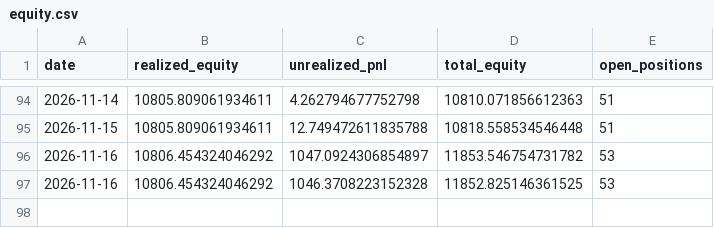
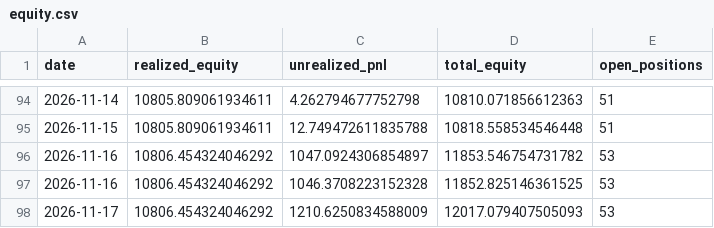
Before and after one commit to osmanacarr/trading-system, a CSV file: paper_trading/logs/equity.csv, drawn as a sheet; only a part is shown, gaps mark what is left out; the diff names each change by its address in the sheet, - before the commit and + after, or states it on an @@ line.

```diff
--- a/paper_trading/logs/equity.csv
+++ b/paper_trading/logs/equity.csv
+row 98: 2026-11-17 | 10806.454324046292 | 1210.6250834588009 | 12017.079407505093 | 53
```
Also changed, not shown: 5 other files.
